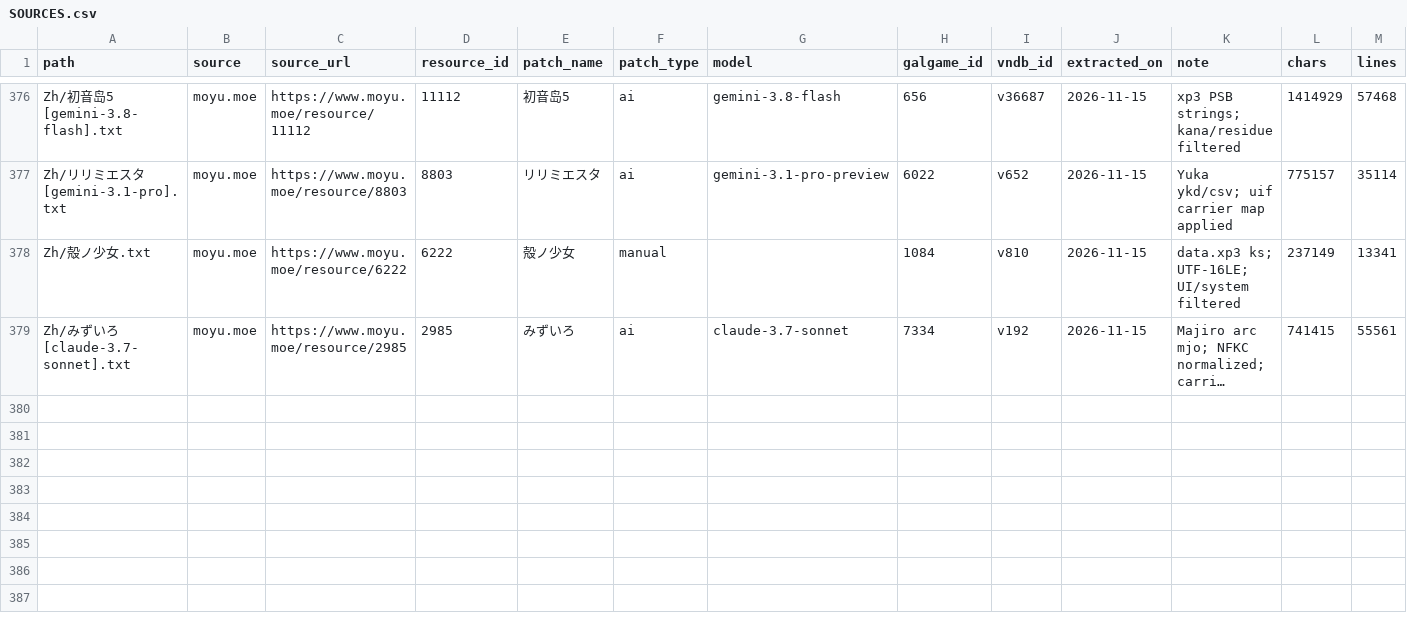
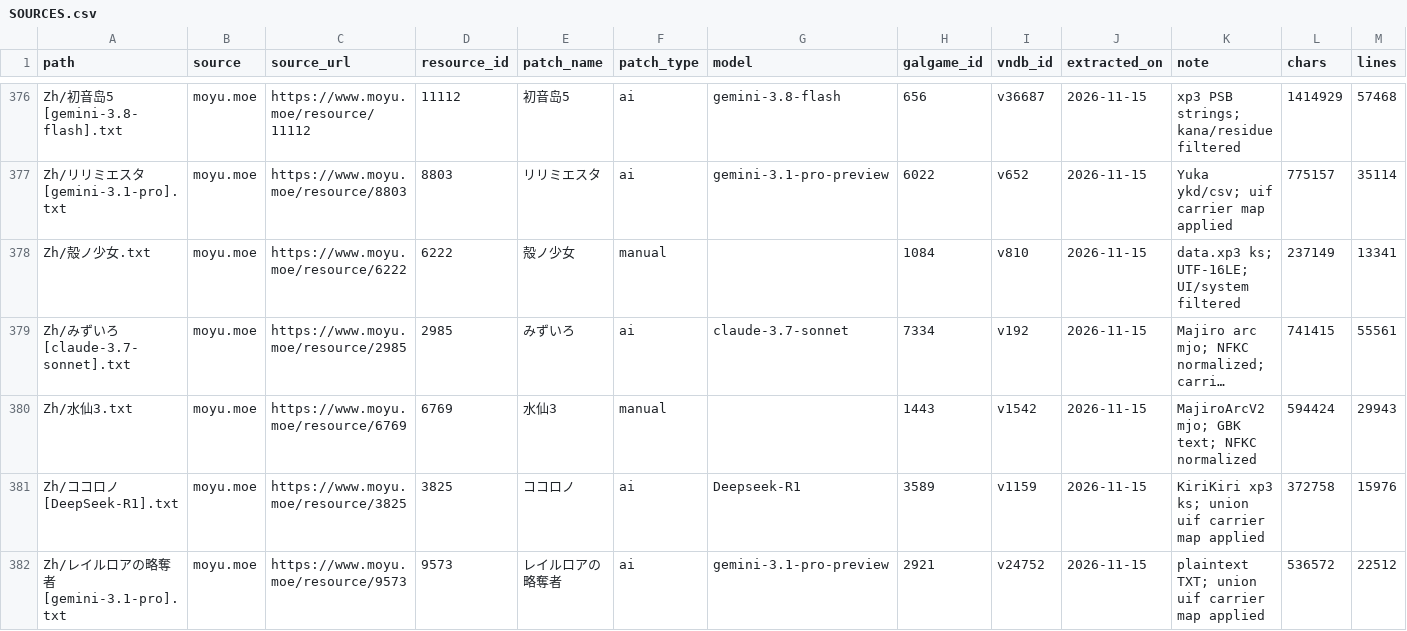
Before and after one commit to m-rui001/galgame-script-corpus, a CSV file: SOURCES.csv, drawn as a sheet; only a part is shown, gaps mark what is left out; long unchanged cells end in …; rows hold the shown columns only; the diff names each change by its address in the sheet, - before the commit and + after, or states it on an @@ line.

```diff
--- a/SOURCES.csv
+++ b/SOURCES.csv
+row 380: Zh/水仙3.txt | moyu.moe | https://www.moyu.moe/resource/6769 | 6769 | 水仙3 | manual |  | 1443 | v1542 | 2026-11-15 | MajiroArcV2 mjo; GBK text; NFKC normalized | 594424 | 29943
+row 381: Zh/ココロノ [DeepSeek-R1].txt | moyu.moe | https://www.moyu.moe/resource/3825 | 3825 | ココロノ | ai | Deepseek-R1 | 3589 | v1159 | 2026-11-15 | KiriKiri xp3 ks; union uif carrier map applied | 372758 | 15976
+row 382: Zh/レイルロアの略奪者 [gemini-3.1-pro].txt | moyu.moe | https://www.moyu.moe/resource/9573 | 9573 | レイルロアの略奪者 | ai | gemini-3.1-pro-preview | 2921 | v24752 | 2026-11-15 | plaintext TXT; union uif carrier map applied | 536572 | 22512
```
Also changed, not shown: MANIFEST.csv, VNDB_INDEX.csv, 4 other files.
